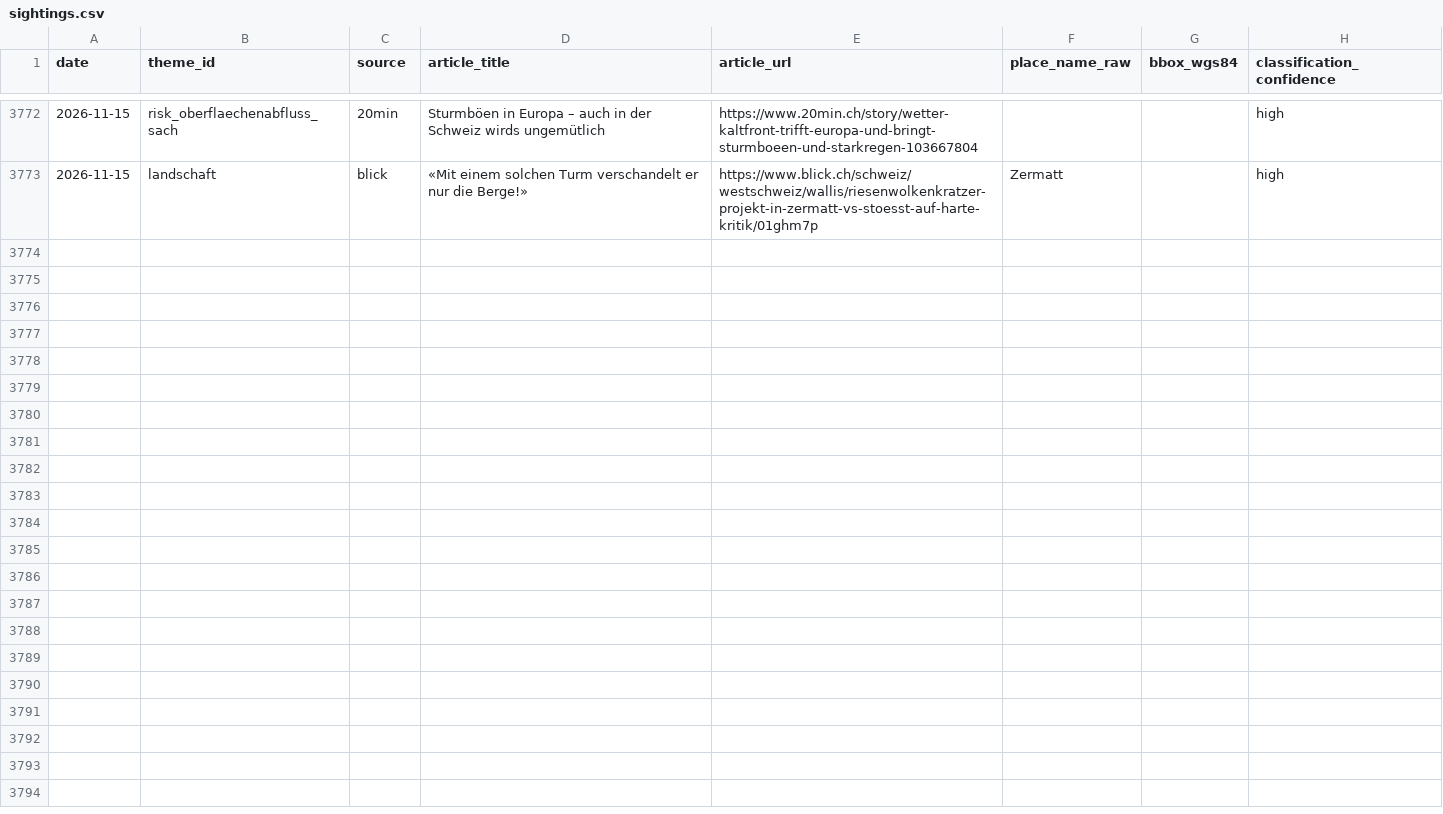
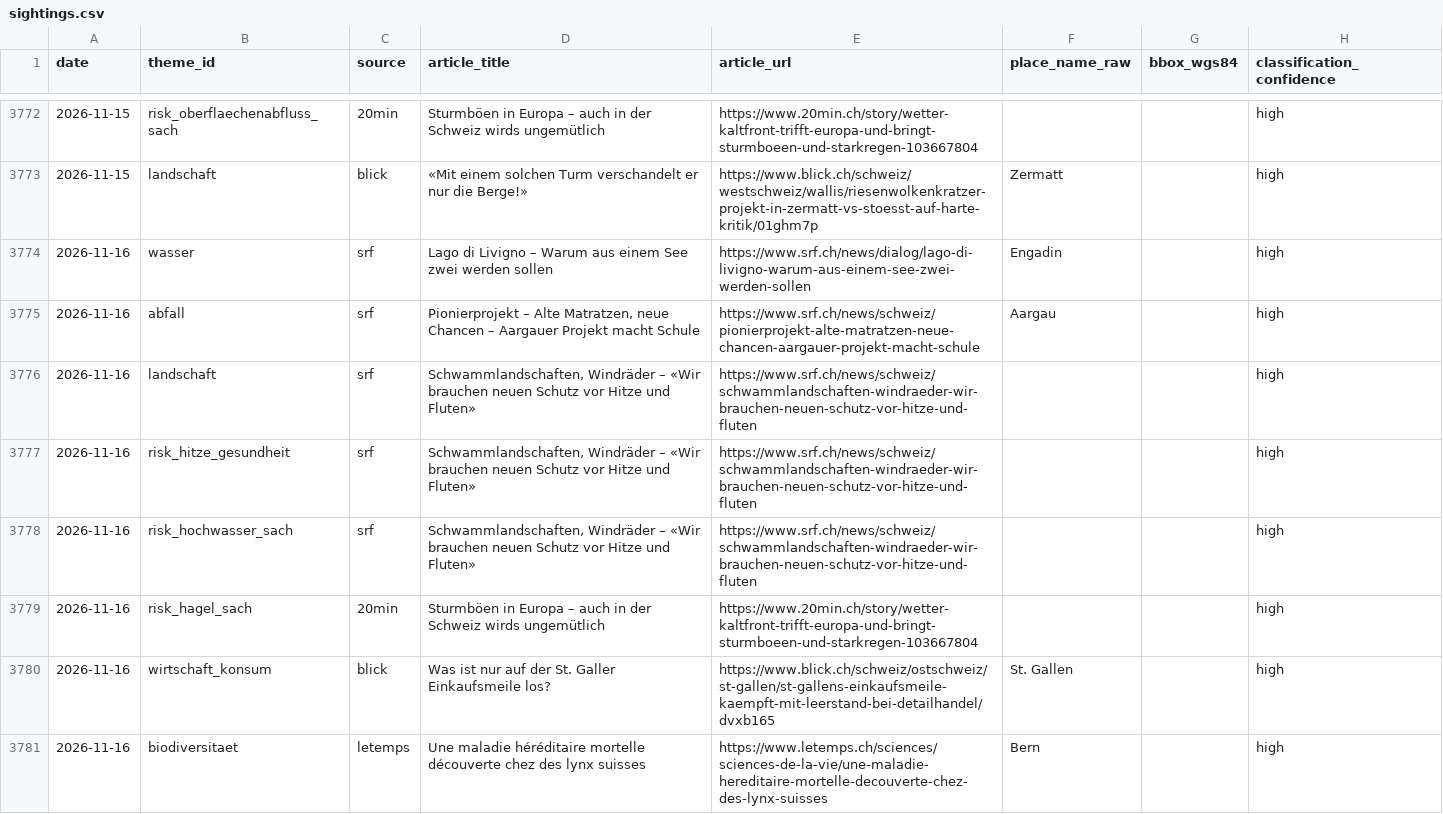
Before and after one commit to nrohrbach/UmweltbarometerSchweiz, a CSV file: data/sightings.csv, drawn as a sheet; only a part is shown, gaps mark what is left out; the diff names each change by its address in the sheet, - before the commit and + after, or states it on an @@ line.

Commit message:
deploy: f168c12bc6bc8e6adacb7b5211365f61ca2f06ff

```diff
--- a/data/sightings.csv
+++ b/data/sightings.csv
+row 3774: 2026-11-16 | wasser | srf | Lago di Livigno – Warum aus einem See zwei werden sollen | https://www.srf.ch/news/dialog/lago-di-livigno-warum-aus-einem-see-zwei-werden-sollen | Engadin |  | high
+row 3775: 2026-11-16 | abfall | srf | Pionierprojekt – Alte Matratzen, neue Chancen – Aargauer Projekt macht Schule | https://www.srf.ch/news/schweiz/pionierprojekt-alte-matratzen-neue-chancen-aargauer-projekt-macht-schule | Aargau |  | high
+row 3776: 2026-11-16 | landschaft | srf | Schwammlandschaften, Windräder – «Wir brauchen neuen Schutz vor Hitze und Fluten» | https://www.srf.ch/news/schweiz/schwammlandschaften-windraeder-wir-brauchen-neuen-schutz-vor-hitze-und-fluten |  |  | high
+row 3777: 2026-11-16 | risk_hitze_gesundheit | srf | Schwammlandschaften, Windräder – «Wir brauchen neuen Schutz vor Hitze und Fluten» | https://www.srf.ch/news/schweiz/schwammlandschaften-windraeder-wir-brauchen-neuen-schutz-vor-hitze-und-fluten |  |  | high
+row 3778: 2026-11-16 | risk_hochwasser_sach | srf | Schwammlandschaften, Windräder – «Wir brauchen neuen Schutz vor Hitze und Fluten» | https://www.srf.ch/news/schweiz/schwammlandschaften-windraeder-wir-brauchen-neuen-schutz-vor-hitze-und-fluten |  |  | high
+row 3779: 2026-11-16 | risk_hagel_sach | 20min | Sturmböen in Europa – auch in der Schweiz wirds ungemütlich | https://www.20min.ch/story/wetter-kaltfront-trifft-europa-und-bringt-sturmboeen-und-starkregen-103667804 |  |  | high
+row 3780: 2026-11-16 | wirtschaft_konsum | blick | Was ist nur auf der St. Galler Einkaufsmeile los? | https://www.blick.ch/schweiz/ostschweiz/st-gallen/st-gallens-einkaufsmeile-kaempft-mit-leerstand-bei-detailhandel/dvxb165 | St. Gallen |  | high
+row 3781: 2026-11-16 | biodiversitaet | letemps | Une maladie héréditaire mortelle découverte chez des lynx suisses | https://www.letemps.ch/sciences/sciences-de-la-vie/une-maladie-hereditaire-mortelle-decouverte-chez-des-lynx-suisses | Bern |  | high
```
